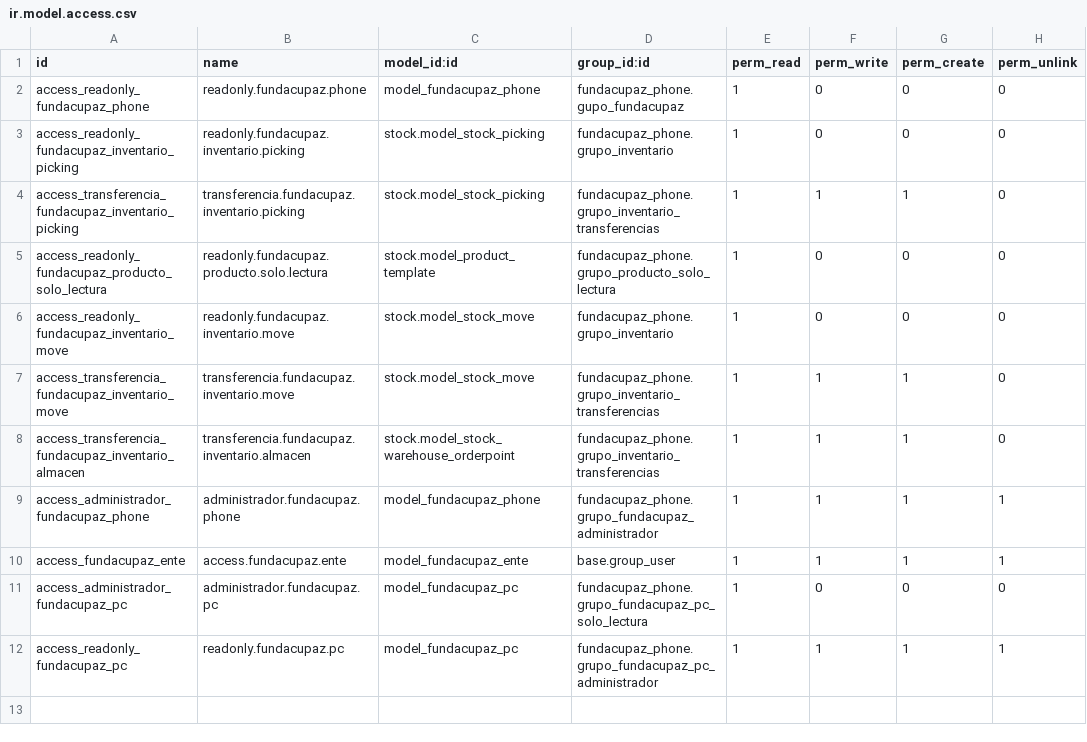
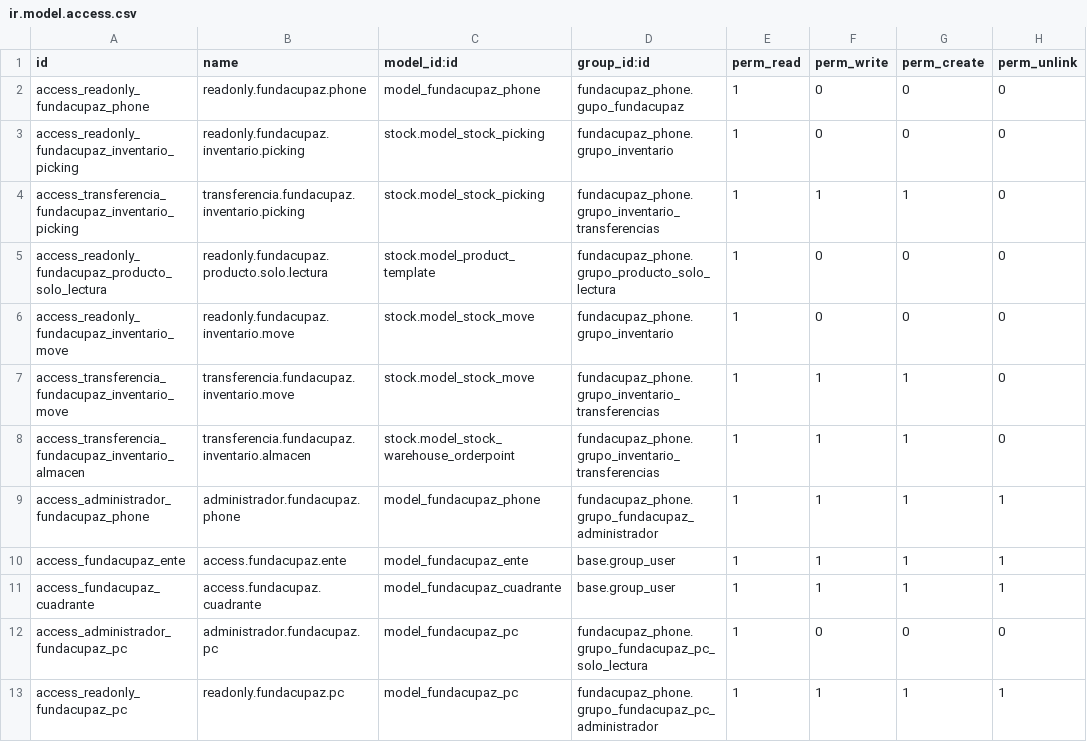
Before and after one commit to oticfundacupaz/fundacupaz_addons, a CSV file: fundacupaz_phone/security/ir.model.access.csv, drawn as a sheet.

Commit message:
cambios al form de fundacupaz.phone

```diff
--- a/fundacupaz_phone/security/ir.model.access.csv
+++ b/fundacupaz_phone/security/ir.model.access.csv
@@ -10,2 +10,3 @@
 "access_fundacupaz_ente","access.fundacupaz.ente","model_fundacupaz_ente",base.group_user,1,1,1,1
+"access_fundacupaz_cuadrante","access.fundacupaz.cuadrante","model_fundacupaz_cuadrante",base.group_user,1,1,1,1
 "access_administrador_fundacupaz_pc","administrador.fundacupaz.pc","model_fundacupaz_pc",fundacupaz_phone.grupo_fundacupaz_pc_solo_lectura,1,0,0,0
```
Also changed, not shown: 7 other files.
